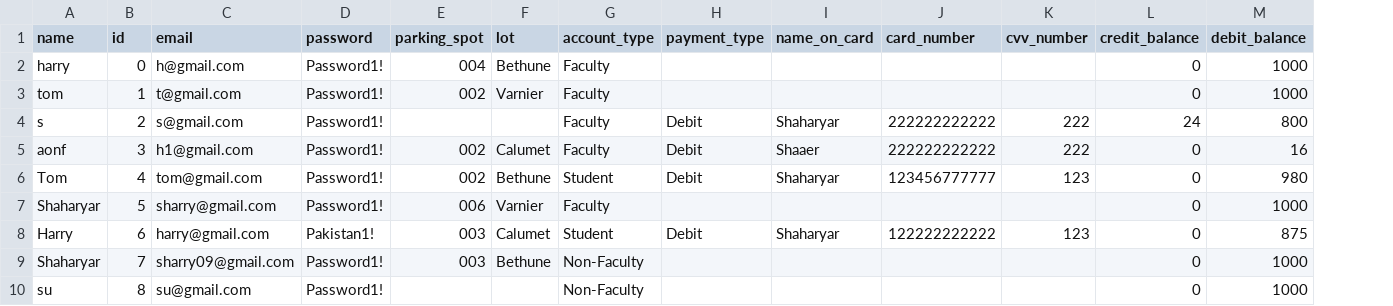
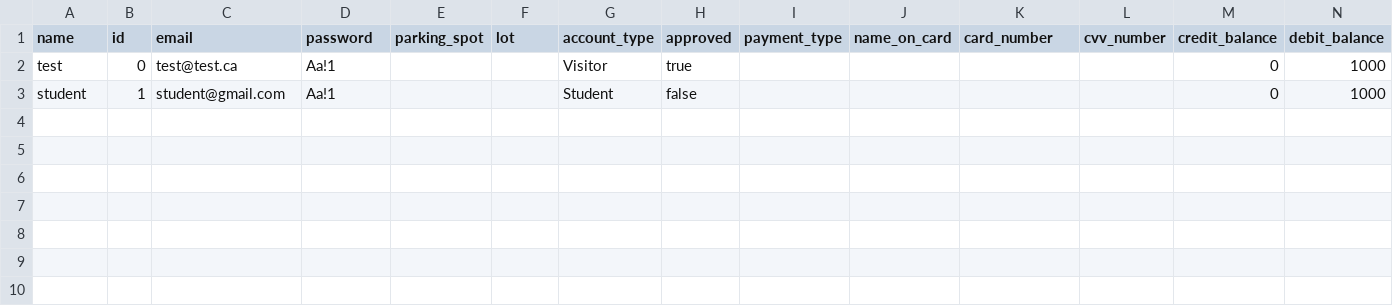
Before and after one commit to suhasid098/yorkuParkingManagement, a CSV file: user.csv, drawn as a sheet; only a part is shown; removed rows and columns are numbered as before the commit, all else as after; rows hold the shown columns only; the diff names each change by its address in the sheet, - before the commit and + after, or states it on an @@ line.

Commit message:
Account approval progress.

```diff
--- a/user.csv
+++ b/user.csv
+column H (approved), rows 2-3: true | false
-A2 (name): harry
+A2 (name): test
-C2 (email): h@gmail.com
+C2 (email): test@test.ca
-D2:D3 (password): Password1!
+D2:D3 (password): Aa!1
-E2 (parking_spot): 004
+E2 (parking_spot): (empty)
-F2 (lot): Bethune
+F2 (lot): (empty)
-G2 (account_type): Faculty
+G2 (account_type): Visitor
-A3 (name): tom
+A3 (name): student
-C3 (email): t@gmail.com
+C3 (email): student@gmail.com
-E3 (parking_spot): 002
+E3 (parking_spot): (empty)
-F3 (lot): Varnier
+F3 (lot): (empty)
-G3 (account_type): Faculty
+G3 (account_type): Student
-row 4: s | 2 | s@gmail.com | Password1! |  |  | Faculty | Debit | Shaharyar | 222222222222 | 222 | 24 | 800
-row 5: aonf | 3 | h1@gmail.com | Password1! | 002 | Calumet | Faculty | Debit | Shaaer | 222222222222 | 222 | 0 | 16
-row 6: Tom | 4 | tom@gmail.com | Password1! | 002 | Bethune | Student | Debit | Shaharyar | 123456777777 | 123 | 0 | 980
-row 7: Shaharyar | 5 | sharry@gmail.com | Password1! | 006 | Varnier | Faculty |  |  |  |  | 0 | 1000
-row 8: Harry | 6 | harry@gmail.com | Pakistan1! | 003 | Calumet | Student | Debit | Shaharyar | 122222222222 | 123 | 0 | 875
-row 9: Shaharyar | 7 | sharry09@gmail.com | Password1! | 003 | Bethune | Non-Faculty |  |  |  |  | 0 | 1000
-row 10: su | 8 | su@gmail.com | Password1! |  |  | Non-Faculty |  |  |  |  | 0 | 1000
```
Also changed, not shown: 9 other files.
